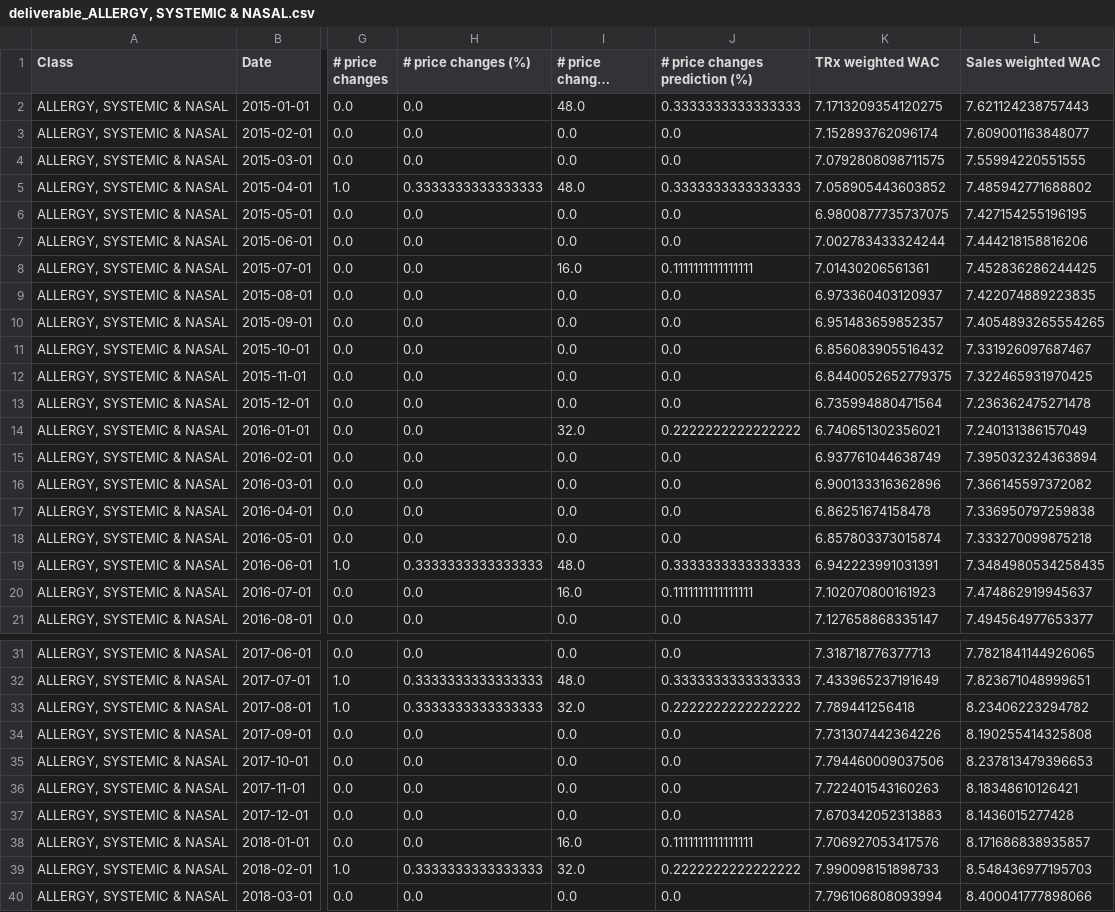
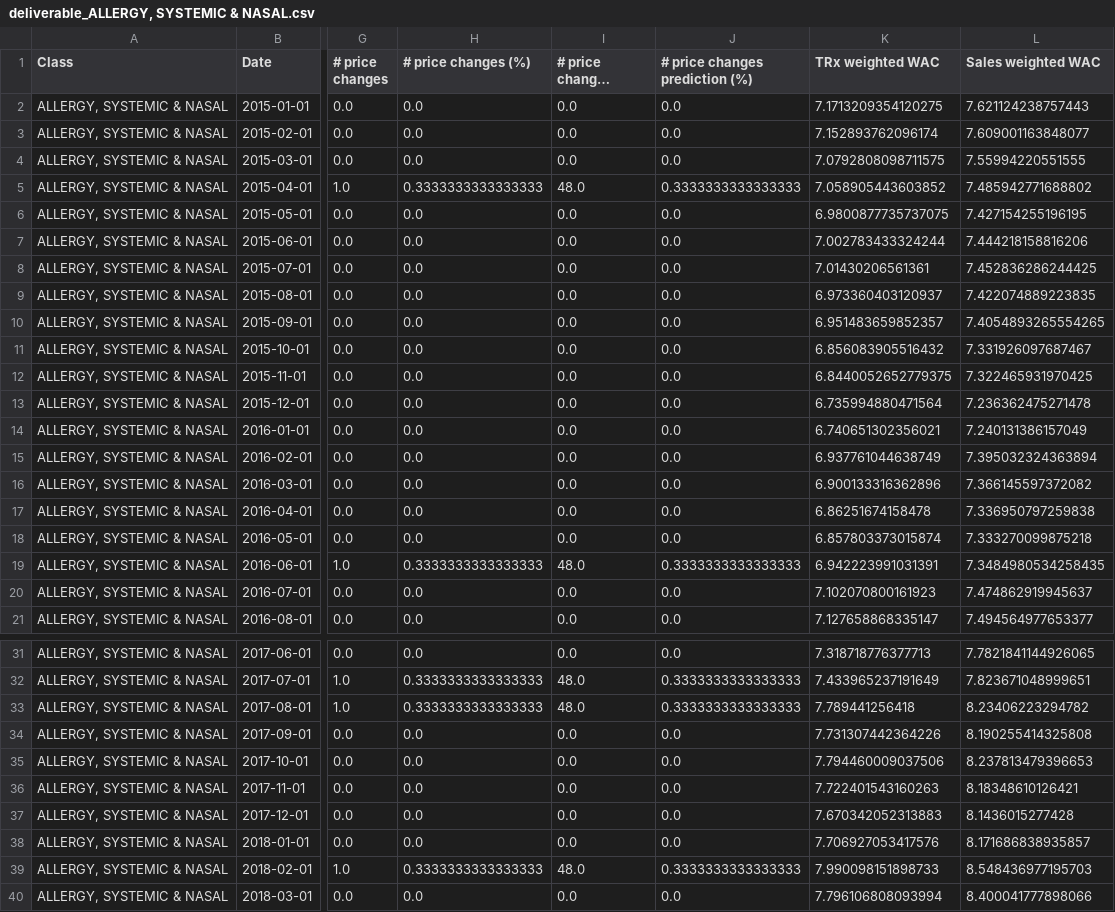
Before and after one commit to pauldoan/CBS_Nephron, a CSV file: 5 Deliverable/Final deliverable Data/deliverable_ALLERGY, SYSTEMIC & NASAL.csv, drawn as a sheet; only a part is shown, gaps mark what is left out; long unchanged cells end in …; the diff covers the shown part only; the diff names each change by its address in the sheet, - before the commit and + after, or states it on an @@ line.

```diff
--- a/5 Deliverable/Final deliverable Data/deliverable_ALLERGY, SYSTEMIC & NASAL.csv
+++ b/5 Deliverable/Final deliverable Data/deliverable_ALLERGY, SYSTEMIC & NASAL.csv
-I2 (# price changes prediction): 48.0
+I2 (# price changes prediction): 0.0
-J2 (# price changes prediction (%)): 0.3333333333333333
+J2 (# price changes prediction (%)): 0.0
-I8 (# price changes prediction): 16.0
+I8 (# price changes prediction): 0.0
-J8 (# price changes prediction (%)): 0.1111111111111111
+J8 (# price changes prediction (%)): 0.0
-I14 (# price changes prediction): 32.0
+I14 (# price changes prediction): 0.0
-J14 (# price changes prediction (%)): 0.2222222222222222
+J14 (# price changes prediction (%)): 0.0
-I20 (# price changes prediction): 16.0
+I20 (# price changes prediction): 0.0
-J20 (# price changes prediction (%)): 0.1111111111111111
+J20 (# price changes prediction (%)): 0.0
-I33 (# price changes prediction): 32.0
+I33 (# price changes prediction): 48.0
-J33 (# price changes prediction (%)): 0.2222222222222222
+J33 (# price changes prediction (%)): 0.3333333333333333
-I38 (# price changes prediction): 16.0
+I38 (# price changes prediction): 0.0
-J38 (# price changes prediction (%)): 0.1111111111111111
+J38 (# price changes prediction (%)): 0.0
-I39 (# price changes prediction): 32.0
+I39 (# price changes prediction): 48.0
-J39 (# price changes prediction (%)): 0.2222222222222222
+J39 (# price changes prediction (%)): 0.3333333333333333
```
Also changed, not shown: 6 edited cells elsewhere in this file, 5 Deliverable/Final deliverable Data/deliverable_DERMATOLOGICS.csv, 5 Deliverable/Final deliverable Data/deliverable_MULTIPLE SCLEROSIS.csv, 8 other files.
